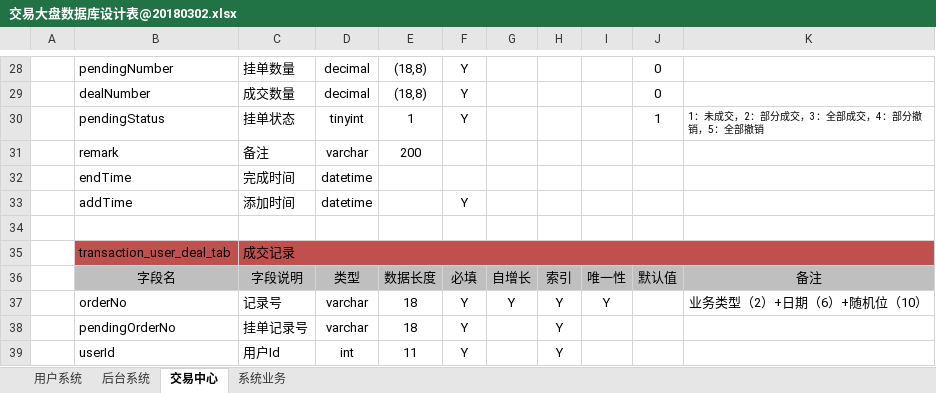
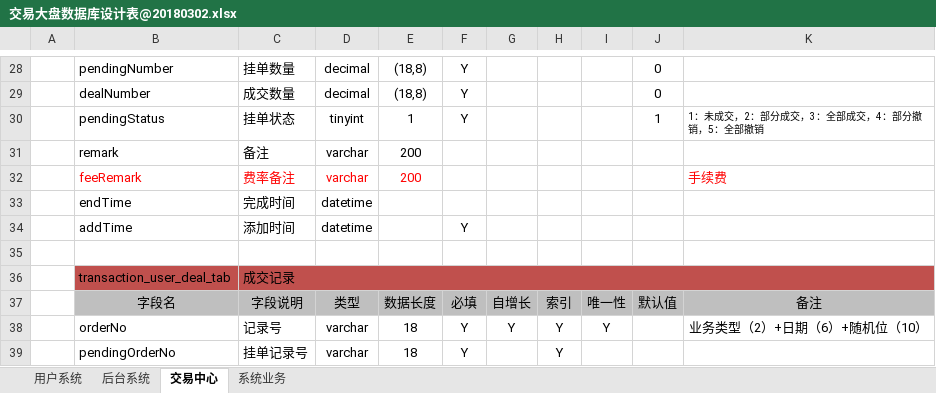
Before and after one commit to yichen520/jydp, an Excel workbook: document/交易大盘数据库设计表@20180302.xlsx, sheet 交易中心, drawn as a sheet; only a part is shown, gaps mark what is left out; the shorter side is filled out with more unchanged rows; values as stored, in another font and other column widths than the file's, no borders; the diff names each change by its address in the sheet, - before the commit and + after, or states it on an @@ line.

```diff
--- a/document/交易大盘数据库设计表@20180302.xlsx (sheet 交易中心)
+++ b/document/交易大盘数据库设计表@20180302.xlsx (sheet 交易中心)
+row 32:  | feeRemark | 费率备注 | varchar | 200 |  |  |  |  |  | 手续费
```
Also changed, not shown: 4 other files.
